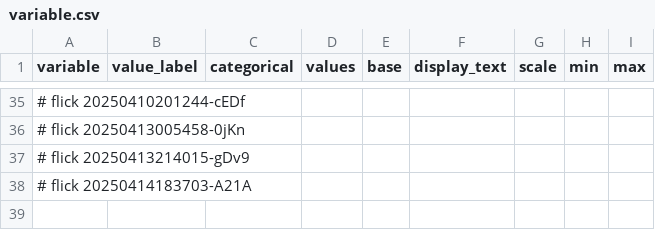
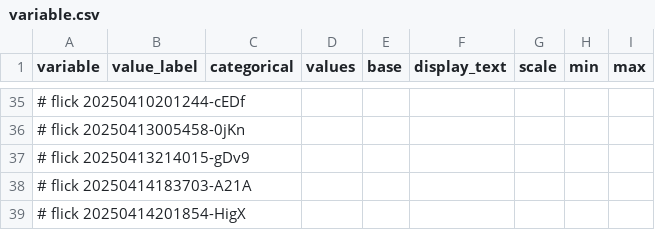
Before and after one commit to abikesa/peer-review, a CSV file: kitabo/ensi/ukubona/donorcase/test4/assets/csv/variable.csv, drawn as a sheet; only a part is shown, gaps mark what is left out; the diff names each change by its address in the sheet, - before the commit and + after, or states it on an @@ line.

Commit message:
kitabo/ensi/ukubona/donorcase/test4/assets/csv/variable.csv

```diff
--- a/kitabo/ensi/ukubona/donorcase/test4/assets/csv/variable.csv
+++ b/kitabo/ensi/ukubona/donorcase/test4/assets/csv/variable.csv
+row 39: # flick 20250414201854-HigX
```
